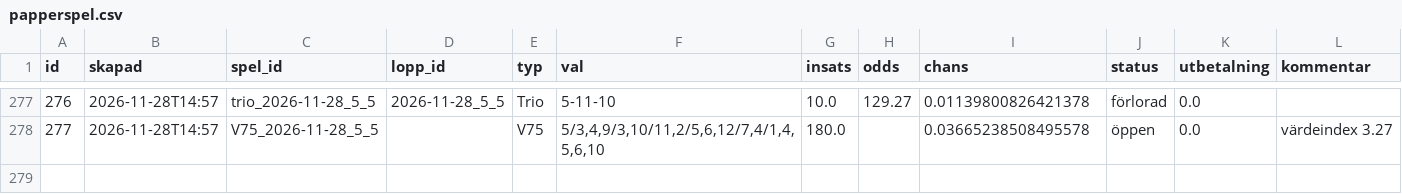
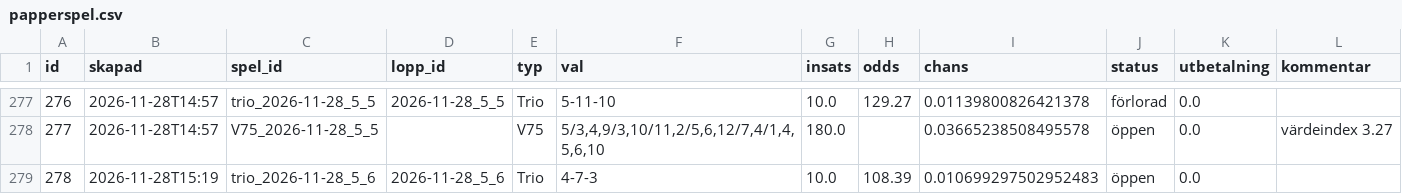
Before and after one commit to fredriklofsten/atg-bot, a CSV file: data/papperspel.csv, drawn as a sheet; only a part is shown, gaps mark what is left out.

```diff
--- a/data/papperspel.csv
+++ b/data/papperspel.csv
@@ -278 +278,2 @@ id,skapad,spel_id,lopp_id,typ,val,insats,odds,chans,status,utbetalning,kommentar
 277,2026-11-28T14:57,V75_2026-11-28_5_5,,V75,"5/3,4,9/3,10/11,2/5,6,12/7,4/1,4,5,6,10",180.0,,0.03665238508495578,öppen,0.0,värdeindex 3.27
+278,2026-11-28T15:19,trio_2026-11-28_5_6,2026-11-28_5_6,Trio,4-7-3,10.0,108.39,0.010699297502952483,öppen,0.0,
```
Also changed, not shown: data/arena.csv, data/arena_chanser.csv, 10 other files.
